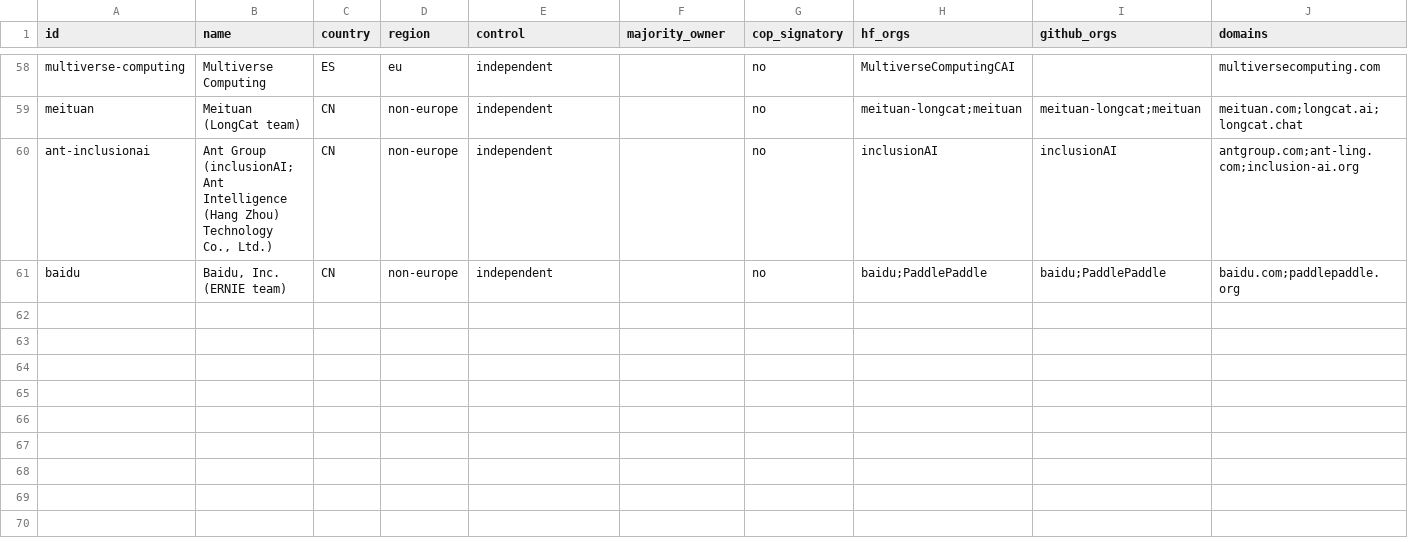
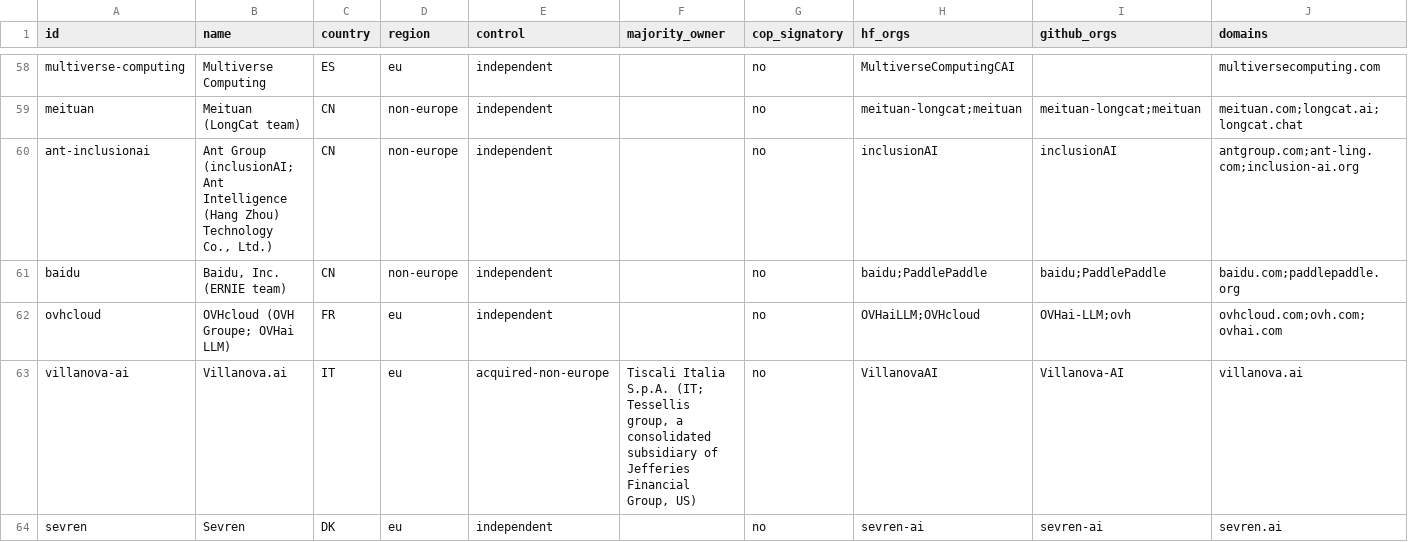
Before and after one commit to here-be-dragons-ai/sovereign-models, a CSV file: data/providers.csv, drawn as a sheet; only a part is shown, gaps mark what is left out; rows hold the shown columns only; the diff covers the shown part only; the diff names each change by its address in the sheet, - before the commit and + after, or states it on an @@ line.

Commit message:
New releases 2026-11-21: Olala, Mimir v1.8, Munin 2.0, Latxa 3, Inkling 2 and more (interim state)
- New European providers: OVHcloud (Olala v1.0 mini 7A1B, tier A), Villanova.ai
  (Villanova2 15B-A3B, tier B; control through Tiscali, Tessellis and Jefferies flagged),
  Sevren (Embla 1, tier C: embeddings and output head start from Qwen3.5's principal
  components), Translated (Lara Mini Base, non-commercial, excluded)
- Danish Foundation Models: Mimir v1.8 replaces v1.5 (tier A); Munin 2.0, a post-trained
  Nemotron 3 Super under NVIDIA's licence (tier C)
- HiTZ: Latxa 3 122B-A10B on Qwen3.5 (tier C), listed next to Latxa Llama 3.1 70B v2
- EuroLLM 1.5 9B Base: tier C while nothing is published on how it was made; the SFT
  preview carries no licence and is not listed
- Comparison: new provider Thinking Machines (Inkling 2 Small and Mini: Apache 2.0 plus a
  binding use policy that can change), Microsoft Aion 1.0 Instruct 2.3B, Tencent Hy4
  (replaces Hy4 preview; Tencent Hy License is custom, origin now unknown, System Card
  not read) and Hy4 flash, Sarvam-105B-1711 (replaces Sarvam-105B), Qwen-SEA-LION v5
  397B Plus and 27B (replace v4.8 and v4.5)
- Rubric answers with verified quotes for all new families, read by claude-fable-5-2
  (named in METHODOLOGY and the dataset card)
- verify_quotes reads Word files (.docx), with a test; rubric knows Gefion (DK)
- Refreshed Hub facts, llama.cpp v1.0.0, mlx-vlm 0.8.0, namespaces, licence hashes,
  known repos
- Interim: 60 of 128 new source URLs have a Wayback snapshot so far; chat templates and
  GGUF builds are checked for the new models, existing models keep their results of
  2026-11-12 until the re-check has finished

```diff
--- a/data/providers.csv
+++ b/data/providers.csv
+row 62: ovhcloud | OVHcloud (OVH Groupe; OVHai LLM) | FR | eu | independent |  | no | OVHaiLLM;OVHcloud | OVHai-LLM;ovh | ovhcloud.com;ovh.com;ovhai.com
+row 63: villanova-ai | Villanova.ai | IT | eu | acquired-non-europe | Tiscali Italia S.p.A. (IT; Tessellis group, a consolidated subsidiary of Jefferies Financial Group, US) | no | VillanovaAI | Villanova-AI | villanova.ai
+row 64: sevren | Sevren | DK | eu | independent |  | no | sevren-ai | sevren-ai | sevren.ai
```
Also changed, not shown: 2 added rows and 1 edited cell elsewhere in this file, data/changes.csv, data/gguf_builds.csv, 34 other files.
